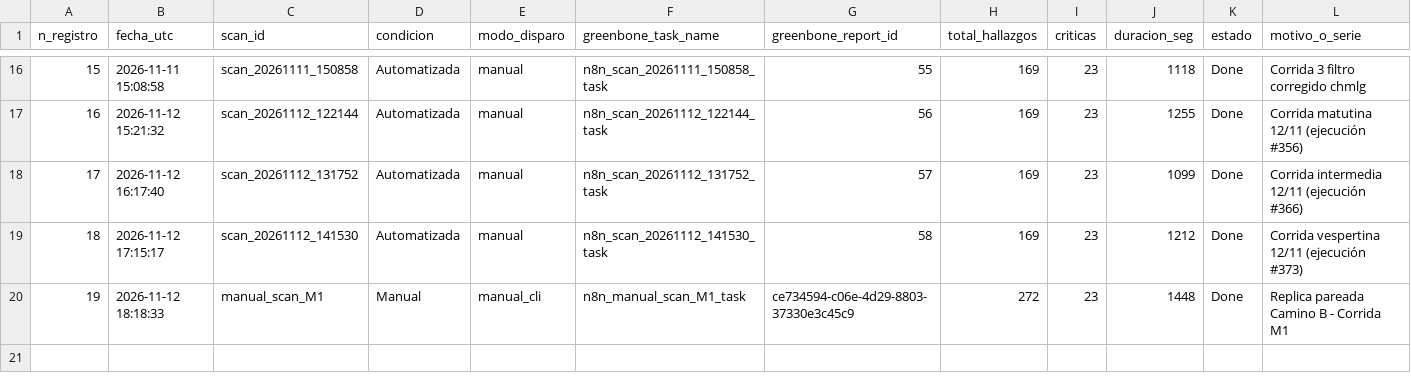
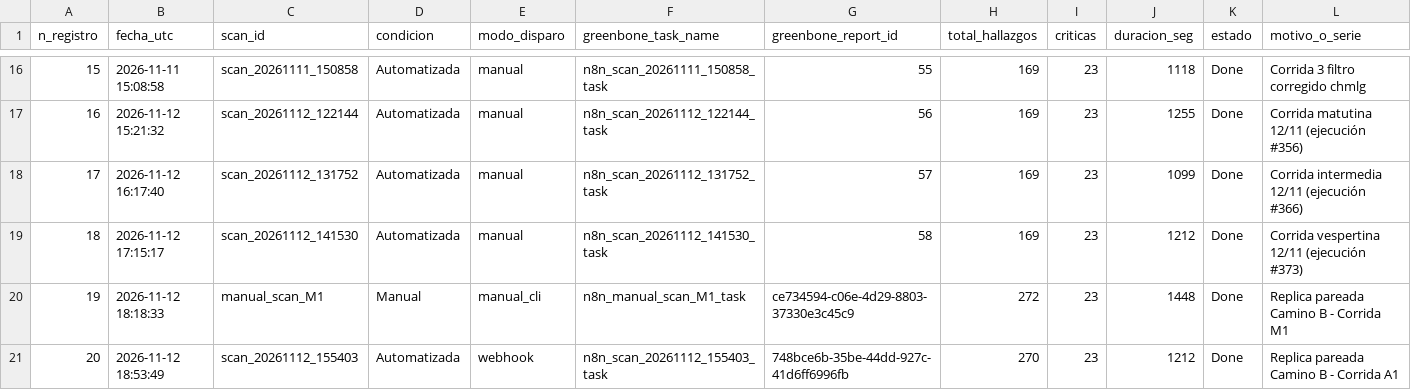
Before and after one commit to TizianoRoig26/Final, a CSV file: datos/camino_b/registro_escaneos.csv, drawn as a sheet; only a part is shown, gaps mark what is left out; the diff names each change by its address in the sheet, - before the commit and + after, or states it on an @@ line.

Commit message:
camino_b: A1 sellada con reportes duales, sha256, dump postgres y evaluacion rubrica (27/28 core)

```diff
--- a/datos/camino_b/registro_escaneos.csv
+++ b/datos/camino_b/registro_escaneos.csv
+row 21: 20 | 2026-11-12 18:53:49 | scan_20261112_155403 | Automatizada | webhook | n8n_scan_20261112_155403_task | 748bce6b-35be-44dd-927c-41d6ff6996fb | 270 | 23 | 1212 | Done | Replica pareada Camino B - Corrida A1
```
Also changed, not shown: 14 other files.
